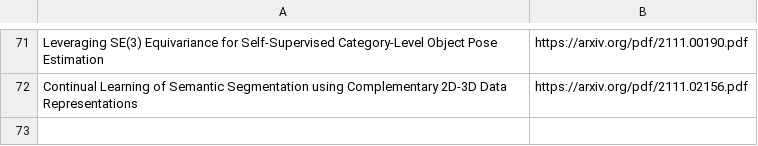
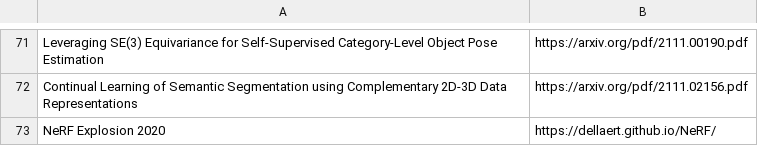
Before and after one commit to shanmo/awesome-object-slam, a CSV file: Learning.csv, drawn as a sheet; only a part is shown, gaps mark what is left out; the diff names each change by its address in the sheet, - before the commit and + after, or states it on an @@ line.

```diff
--- a/Learning.csv
+++ b/Learning.csv
+row 73: NeRF Explosion 2020 | https://dellaert.github.io/NeRF/
```
Also changed, not shown: SLAM.csv, 1 other file.
